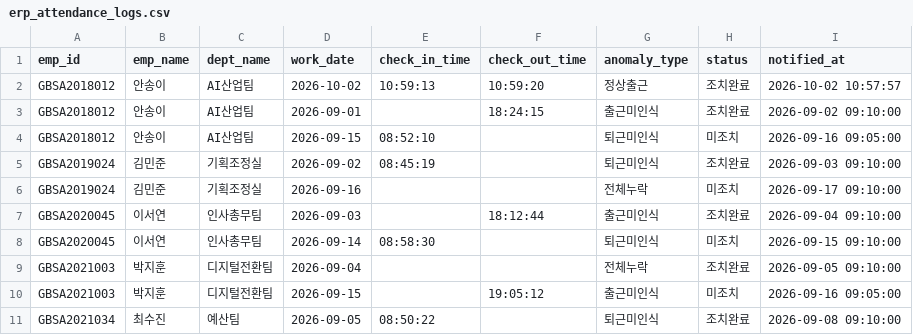
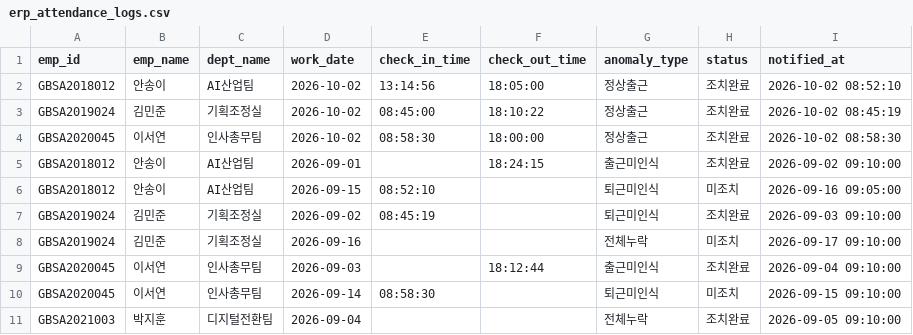
Before and after one commit to gbhack13-ux/erp-system_supabase, a CSV file: erp_attendance_logs.csv, drawn as a sheet; only a part is shown; the shorter side is filled out with more unchanged rows.

```diff
--- a/erp_attendance_logs.csv
+++ b/erp_attendance_logs.csv
@@ -1,3 +1,5 @@
 emp_id,emp_name,dept_name,work_date,check_in_time,check_out_time,anomaly_type,status,notified_at
-GBSA2018012,안송이,AI산업팀,2026-10-02,10:59:13,10:59:20,정상출근,조치완료,2026-10-02 10:57:57
+GBSA2018012,안송이,AI산업팀,2026-10-02,13:14:56,18:05:00,정상출근,조치완료,2026-10-02 08:52:10
+GBSA2019024,김민준,기획조정실,2026-10-02,08:45:00,18:10:22,정상출근,조치완료,2026-10-02 08:45:19
+GBSA2020045,이서연,인사총무팀,2026-10-02,08:58:30,18:00:00,정상출근,조치완료,2026-10-02 08:58:30
 GBSA2018012,안송이,AI산업팀,2026-09-01,,18:24:15,출근미인식,조치완료,2026-09-02 09:10:00
```
Also changed, not shown: 4 other files.
